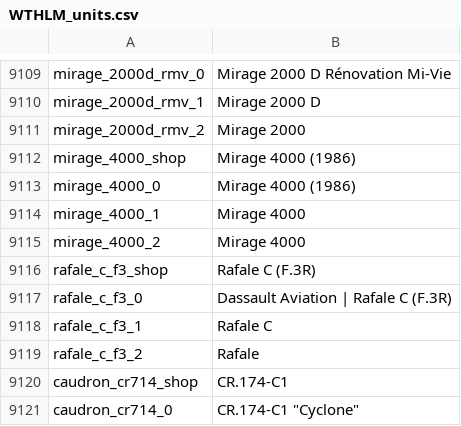
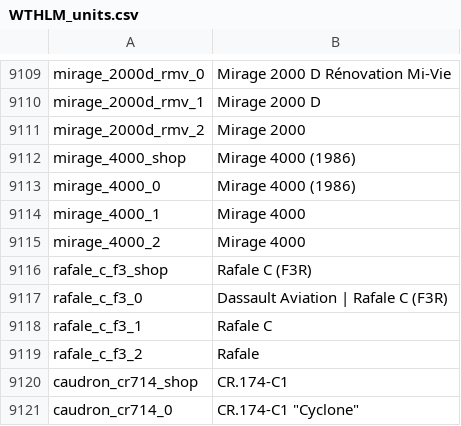
Before and after one commit to Addysaurus/lang_modding, a CSV file: WTHLM_units.csv, drawn as a sheet; only a part is shown, gaps mark what is left out.

```diff
--- a/WTHLM_units.csv
+++ b/WTHLM_units.csv
@@ -9115,4 +9115,4 @@ mirage_4000_1;Mirage 4000
 mirage_4000_2;Mirage 4000
-rafale_c_f3_shop;Rafale C (F.3R)
-rafale_c_f3_0;Dassault Aviation | Rafale C (F.3R)
+rafale_c_f3_shop;Rafale C (F3R)
+rafale_c_f3_0;Dassault Aviation | Rafale C (F3R)
 rafale_c_f3_1;Rafale C
```
Also changed, not shown: WTHLM_units_weaponry.csv, WTHLM_version.csv, 1 other file.
